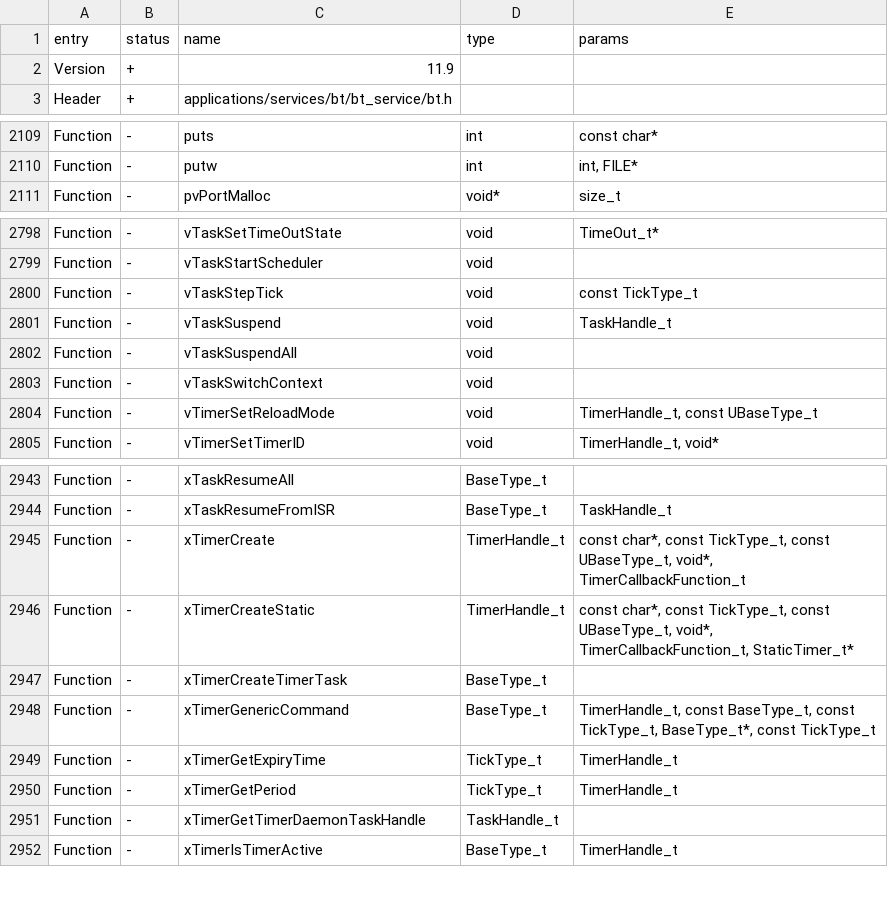
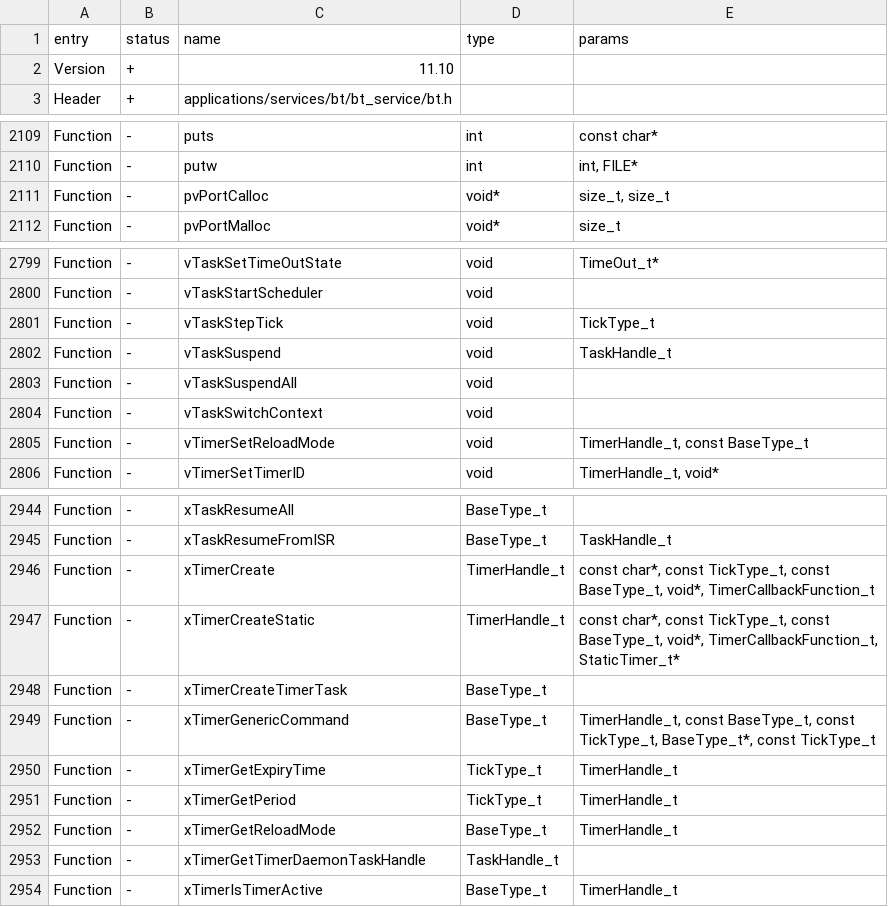
Before and after one commit to Gustav-png/Moon-Firmware, a CSV file: firmware/targets/f7/api_symbols.csv, drawn as a sheet; only a part is shown, gaps mark what is left out.

Commit message:
FreeRTOS: update to 10.5.1 (#2353)

```diff
--- a/firmware/targets/f7/api_symbols.csv
+++ b/firmware/targets/f7/api_symbols.csv
@@ -1,3 +1,3 @@
 entry,status,name,type,params
-Version,+,11.9,,
+Version,+,11.10,,
 Header,+,applications/services/bt/bt_service/bt.h,,
@@ -2110,2 +2110,3 @@ Function,-,puts,int,const char*
 Function,-,putw,int,"int, FILE*"
+Function,-,pvPortCalloc,void*,"size_t, size_t"
 Function,-,pvPortMalloc,void*,size_t
@@ -2799,3 +2800,3 @@ Function,-,vTaskSetTimeOutState,void,TimeOut_t*
 Function,-,vTaskStartScheduler,void,
-Function,-,vTaskStepTick,void,const TickType_t
+Function,-,vTaskStepTick,void,TickType_t
 Function,-,vTaskSuspend,void,TaskHandle_t
@@ -2803,3 +2804,3 @@ Function,-,vTaskSuspendAll,void,
 Function,-,vTaskSwitchContext,void,
-Function,-,vTimerSetReloadMode,void,"TimerHandle_t, const UBaseType_t"
+Function,-,vTimerSetReloadMode,void,"TimerHandle_t, const BaseType_t"
 Function,-,vTimerSetTimerID,void,"TimerHandle_t, void*"
@@ -2944,4 +2945,4 @@ Function,-,xTaskResumeAll,BaseType_t,
 Function,-,xTaskResumeFromISR,BaseType_t,TaskHandle_t
-Function,-,xTimerCreate,TimerHandle_t,"const char*, const TickType_t, const UBaseType_t, void*, TimerCallbackFunction_t"
-Function,-,xTimerCreateStatic,TimerHandle_t,"const char*, const TickType_t, const UBaseType_t, void*, TimerCallbackFunction_t, StaticTimer_t*"
+Function,-,xTimerCreate,TimerHandle_t,"const char*, const TickType_t, const BaseType_t, void*, TimerCallbackFunction_t"
+Function,-,xTimerCreateStatic,TimerHandle_t,"const char*, const TickType_t, const BaseType_t, void*, TimerCallbackFunction_t, StaticTimer_t*"
 Function,-,xTimerCreateTimerTask,BaseType_t,
@@ -2950,2 +2951,3 @@ Function,-,xTimerGetExpiryTime,TickType_t,TimerHandle_t
 Function,-,xTimerGetPeriod,TickType_t,TimerHandle_t
+Function,-,xTimerGetReloadMode,BaseType_t,TimerHandle_t
 Function,-,xTimerGetTimerDaemonTaskHandle,TaskHandle_t,
```
